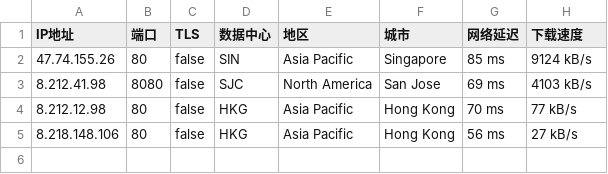
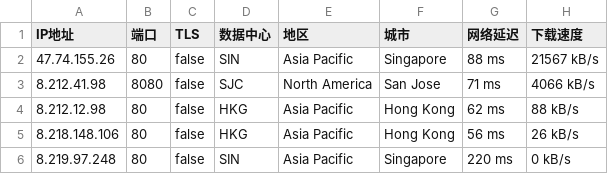
Before and after one commit to CEG1225/test, a CSV file: 45102-20241018-IP.csv, drawn as a sheet.

Commit message:
更新 45102-20241018-IP.csv

```diff
--- a/45102-20241018-IP.csv
+++ b/45102-20241018-IP.csv
@@ -1,5 +1,6 @@
 IP地址,端口,TLS,数据中心,地区,城市,网络延迟,下载速度
-47.74.155.26,80,false,SIN,Asia Pacific,Singapore,85 ms,9124 kB/s
-8.212.41.98,8080,false,SJC,North America,San Jose,69 ms,4103 kB/s
-8.212.12.98,80,false,HKG,Asia Pacific,Hong Kong,70 ms,77 kB/s
-8.218.148.106,80,false,HKG,Asia Pacific,Hong Kong,56 ms,27 kB/s
+47.74.155.26,80,false,SIN,Asia Pacific,Singapore,88 ms,21567 kB/s
+8.212.41.98,8080,false,SJC,North America,San Jose,71 ms,4066 kB/s
+8.212.12.98,80,false,HKG,Asia Pacific,Hong Kong,62 ms,88 kB/s
+8.218.148.106,80,false,HKG,Asia Pacific,Hong Kong,56 ms,26 kB/s
+8.219.97.248,80,false,SIN,Asia Pacific,Singapore,220 ms,0 kB/s
```
